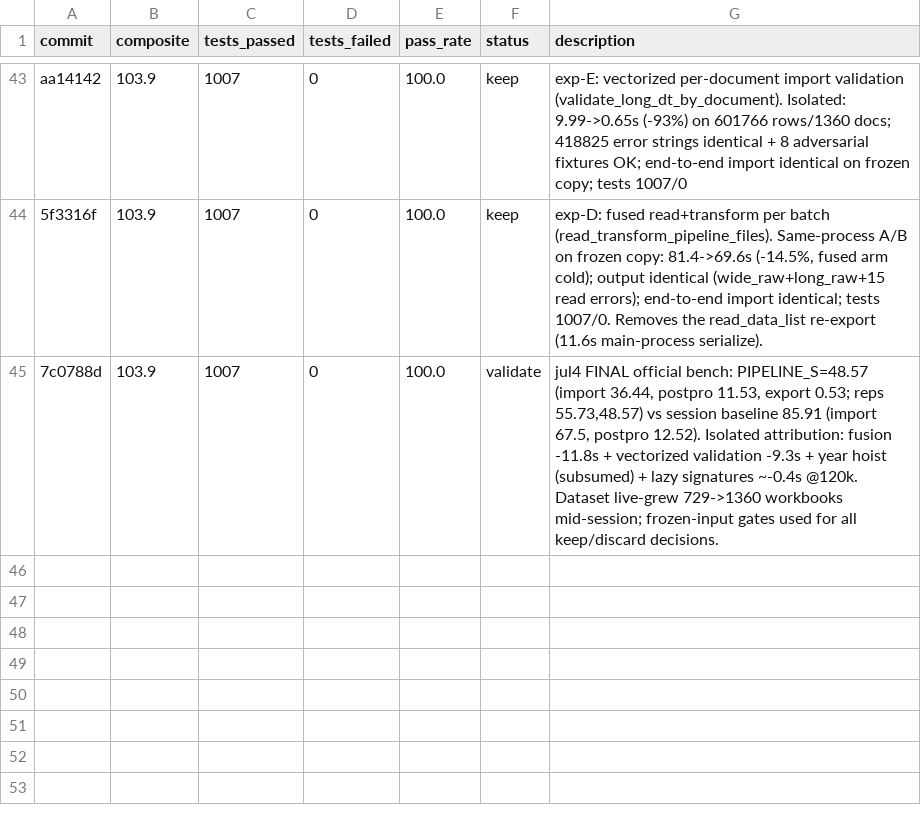
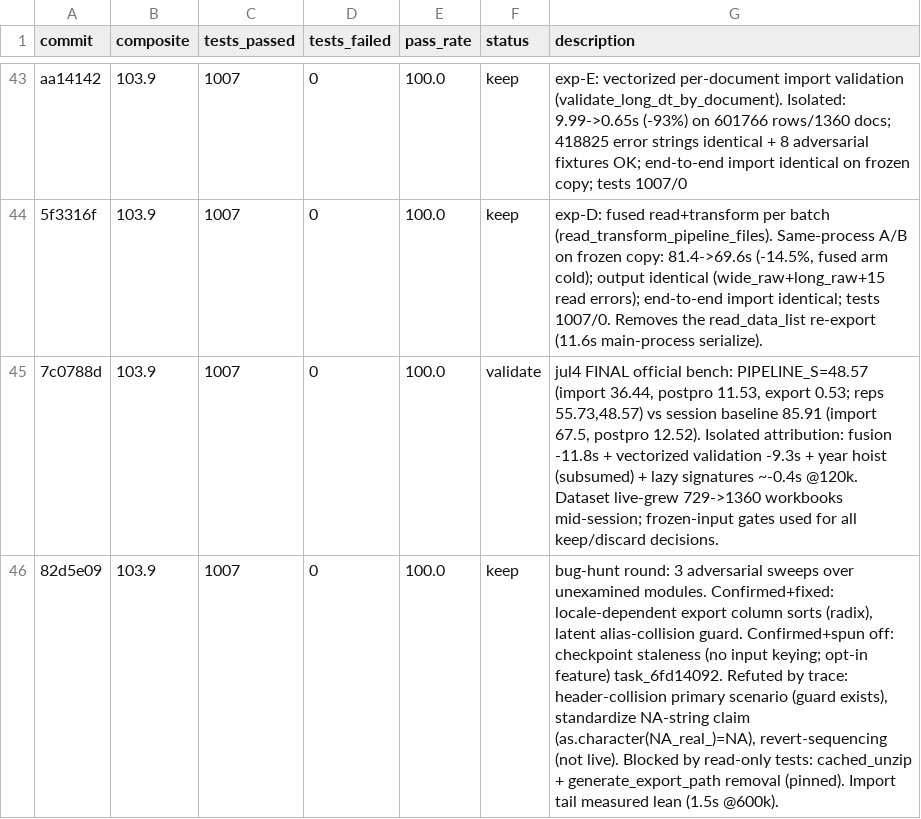
Before and after one commit to alvaro-alvarez-redondo/whep-digitalization, a TSV file: .claude/results.tsv, drawn as a sheet; only a part is shown, gaps mark what is left out; the diff names each change by its address in the sheet, - before the commit and + after, or states it on an @@ line.

```diff
--- a/.claude/results.tsv
+++ b/.claude/results.tsv
+row 46: 82d5e09 | 103.9 | 1007 | 0 | 100.0 | keep | bug-hunt round: 3 adversarial sweeps over unexamined modules. Confirmed+fixed: locale-dependent export column sorts (radix), latent alias-collision guard. Confirmed+spun off: checkpoint staleness (no input keying; opt-in feature) task_6fd14092. Refuted by trace: header-collision primary scenario (guard exists), standardize NA-string claim (as.character(NA_real_)=NA), revert-sequencing (not live). Blocked by read-only tests: cached_unzip + generate_export_path removal (pinned). Import tail measured lean (1.5s @600k).
```
Also changed, not shown: 4 other files.
